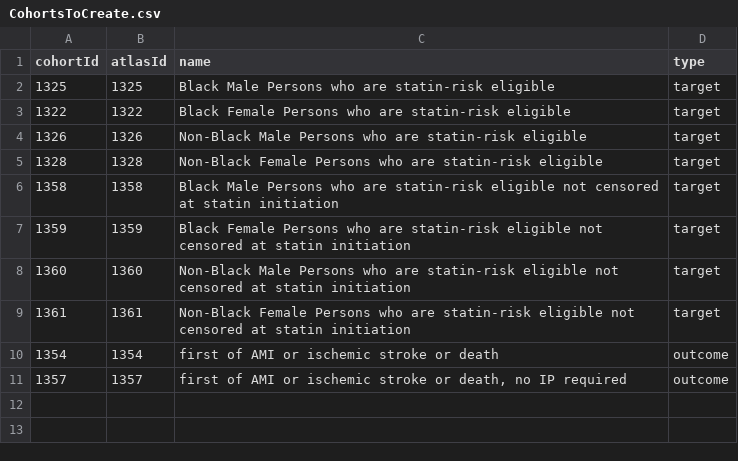
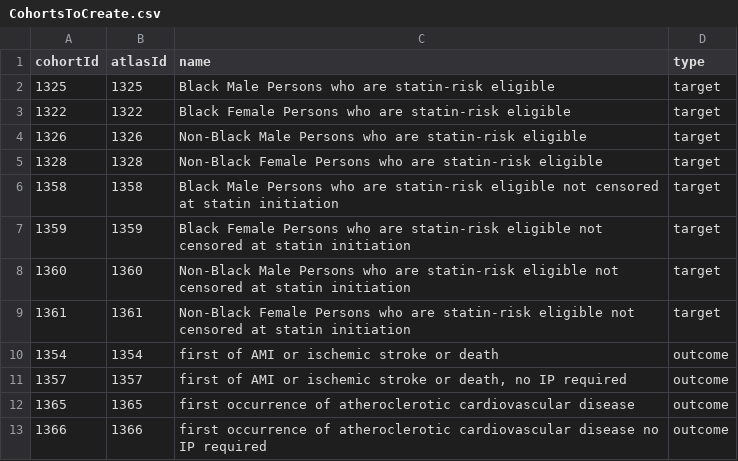
Before and after one commit to ohdsi-studies/PCE, a CSV file: inst/settings/CohortsToCreate.csv, drawn as a sheet.

```diff
--- a/inst/settings/CohortsToCreate.csv
+++ b/inst/settings/CohortsToCreate.csv
@@ -11 +11,3 @@
 1357,1357,"first of AMI or ischemic stroke or death, no IP required","outcome"
+1365,1365,"first occurrence of atheroclerotic cardiovascular disease","outcome"
+1366,1366,"first occurrence of atheroclerotic cardiovascular disease no IP required","outcome"
```
Also changed, not shown: 7 other files.
